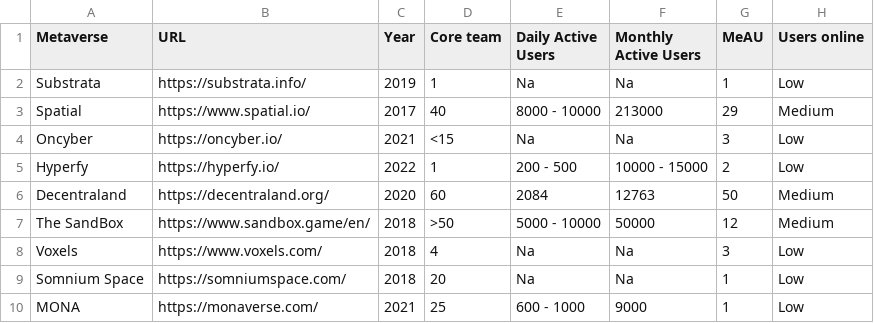
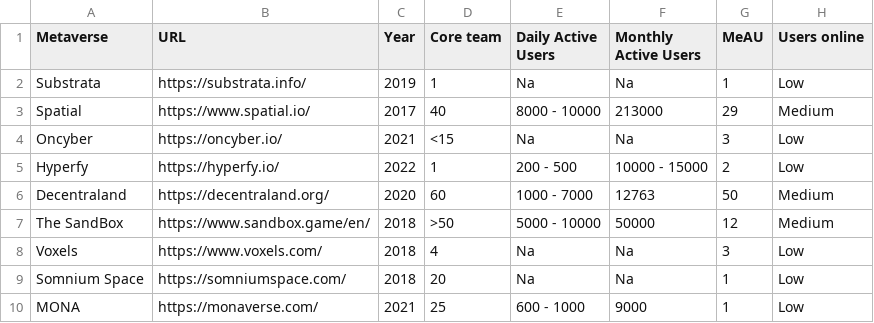
Before and after one commit to dapp-craft/metaverses_csv, a CSV file: metaverses_sheet.csv, drawn as a sheet; only a part is shown; the diff names each change by its address in the sheet, - before the commit and + after, or states it on an @@ line.

Commit message:
Update dcl dau

```diff
--- a/metaverses_sheet.csv
+++ b/metaverses_sheet.csv
-E6 (Daily Active Users): 2084
+E6 (Daily Active Users): 1000 - 7000
```
